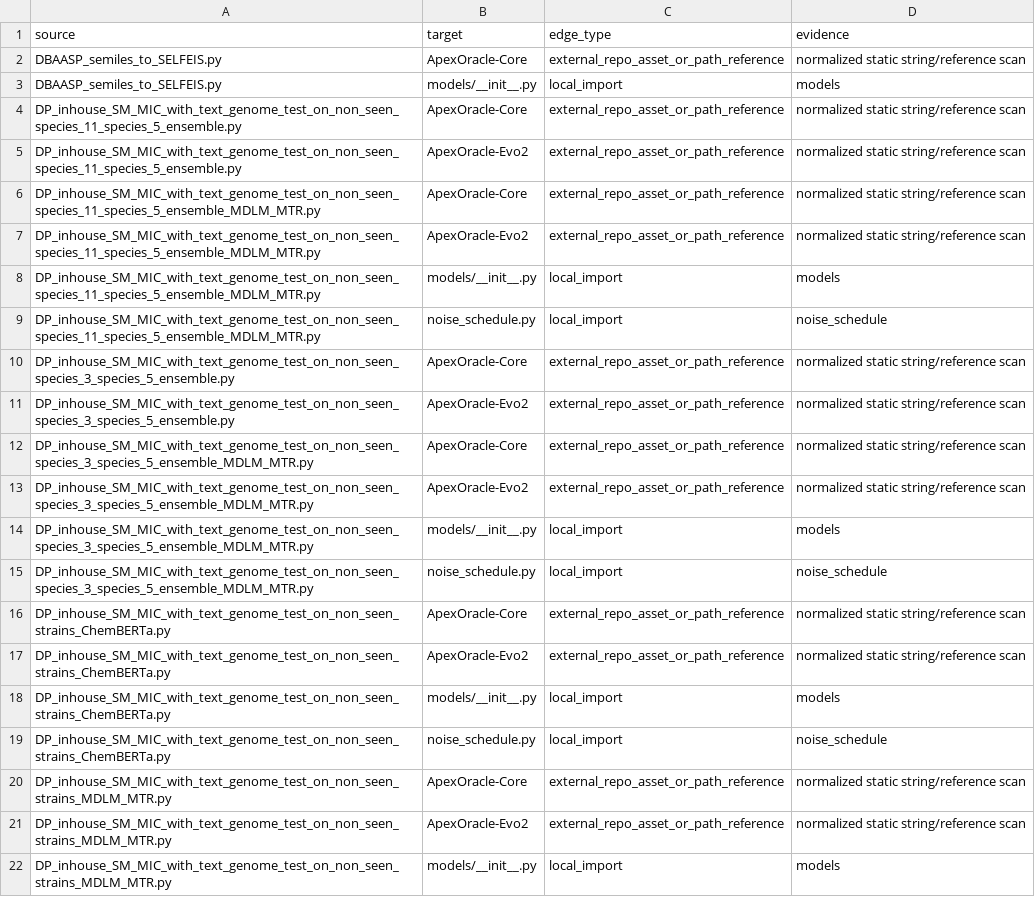
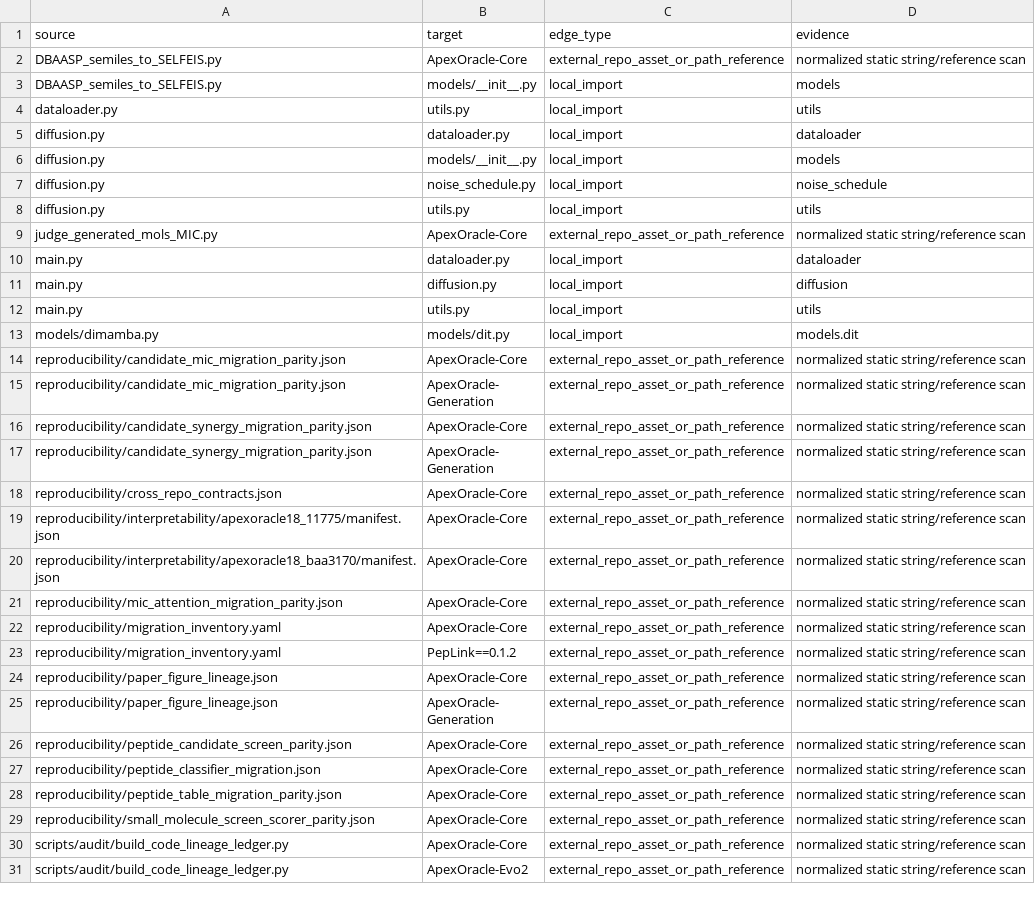
Before and after one commit to DragonDescentZerotsu/ApexOracle-MDLM, a CSV file: reproducibility/code_dependency_edges.csv, drawn as a sheet; only a part is shown; the shorter side is filled out with more unchanged rows; the diff covers the shown part only.

Commit message:
refactor: hand off hierarchical MIC drivers to Core

```diff
--- a/reproducibility/code_dependency_edges.csv
+++ b/reproducibility/code_dependency_edges.csv
@@ -3,20 +3 @@ DBAASP_semiles_to_SELFEIS.py,ApexOracle-Core,external_repo_asset_or_path_referen
 DBAASP_semiles_to_SELFEIS.py,models/__init__.py,local_import,models
-DP_inhouse_SM_MIC_with_text_genome_test_on_non_seen_species_11_species_5_ensemble.py,ApexOracle-Core,external_repo_asset_or_path_reference,normalized static string/reference scan
-DP_inhouse_SM_MIC_with_text_genome_test_on_non_seen_species_11_species_5_ensemble.py,ApexOracle-Evo2,external_repo_asset_or_path_reference,normalized static string/reference scan
-DP_inhouse_SM_MIC_with_text_genome_test_on_non_seen_species_11_species_5_ensemble_MDLM_MTR.py,ApexOracle-Core,external_repo_asset_or_path_reference,normalized static string/reference scan
-DP_inhouse_SM_MIC_with_text_genome_test_on_non_seen_species_11_species_5_ensemble_MDLM_MTR.py,ApexOracle-Evo2,external_repo_asset_or_path_reference,normalized static string/reference scan
-DP_inhouse_SM_MIC_with_text_genome_test_on_non_seen_species_11_species_5_ensemble_MDLM_MTR.py,models/__init__.py,local_import,models
-DP_inhouse_SM_MIC_with_text_genome_test_on_non_seen_species_11_species_5_ensemble_MDLM_MTR.py,noise_schedule.py,local_import,noise_schedule
-DP_inhouse_SM_MIC_with_text_genome_test_on_non_seen_species_3_species_5_ensemble.py,ApexOracle-Core,external_repo_asset_or_path_reference,normalized static string/reference scan
-DP_inhouse_SM_MIC_with_text_genome_test_on_non_seen_species_3_species_5_ensemble.py,ApexOracle-Evo2,external_repo_asset_or_path_reference,normalized static string/reference scan
-DP_inhouse_SM_MIC_with_text_genome_test_on_non_seen_species_3_species_5_ensemble_MDLM_MTR.py,ApexOracle-Core,external_repo_asset_or_path_reference,normalized static string/reference scan
-DP_inhouse_SM_MIC_with_text_genome_test_on_non_seen_species_3_species_5_ensemble_MDLM_MTR.py,ApexOracle-Evo2,external_repo_asset_or_path_reference,normalized static string/reference scan
-DP_inhouse_SM_MIC_with_text_genome_test_on_non_seen_species_3_species_5_ensemble_MDLM_MTR.py,models/__init__.py,local_import,models
-DP_inhouse_SM_MIC_with_text_genome_test_on_non_seen_species_3_species_5_ensemble_MDLM_MTR.py,noise_schedule.py,local_import,noise_schedule
-DP_inhouse_SM_MIC_with_text_genome_test_on_non_seen_strains_ChemBERTa.py,ApexOracle-Core,external_repo_asset_or_path_reference,normalized static string/reference scan
-DP_inhouse_SM_MIC_with_text_genome_test_on_non_seen_strains_ChemBERTa.py,ApexOracle-Evo2,external_repo_asset_or_path_reference,normalized static string/reference scan
-DP_inhouse_SM_MIC_with_text_genome_test_on_non_seen_strains_ChemBERTa.py,models/__init__.py,local_import,models
-DP_inhouse_SM_MIC_with_text_genome_test_on_non_seen_strains_ChemBERTa.py,noise_schedule.py,local_import,noise_schedule
-DP_inhouse_SM_MIC_with_text_genome_test_on_non_seen_strains_MDLM_MTR.py,ApexOracle-Core,external_repo_asset_or_path_reference,normalized static string/reference scan
-DP_inhouse_SM_MIC_with_text_genome_test_on_non_seen_strains_MDLM_MTR.py,ApexOracle-Evo2,external_repo_asset_or_path_reference,normalized static string/reference scan
-DP_inhouse_SM_MIC_with_text_genome_test_on_non_seen_strains_MDLM_MTR.py,models/__init__.py,local_import,models
```
Also changed, not shown: 3 added rows and 21 removed rows elsewhere in this file, 23 other files.
